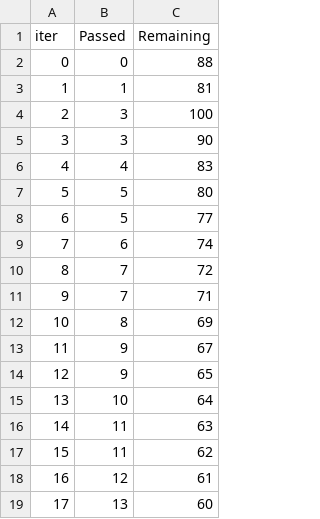
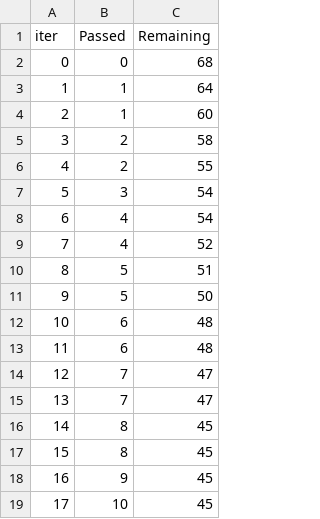
Before and after one commit to anfasahammed/antibiotic-resistance-prediction, a TSV file: catboost_info/time_left.tsv, drawn as a sheet; only a part is shown; the diff covers the shown part only.

```diff
--- a/catboost_info/time_left.tsv
+++ b/catboost_info/time_left.tsv
@@ -1,19 +1,19 @@
 iter	Passed	Remaining
-0	0	88
-1	1	81
-2	3	100
-3	3	90
-4	4	83
-5	5	80
-6	5	77
-7	6	74
-8	7	72
-9	7	71
-10	8	69
-11	9	67
-12	9	65
-13	10	64
-14	11	63
-15	11	62
-16	12	61
-17	13	60
+0	0	68
+1	1	64
+2	1	60
+3	2	58
+4	2	55
+5	3	54
+6	4	54
+7	4	52
+8	5	51
+9	5	50
+10	6	48
+11	6	48
+12	7	47
+13	7	47
+14	8	45
+15	8	45
+16	9	45
+17	10	45
```
Also changed, not shown: 160 edited cells elsewhere in this file, catboost_info/learn_error.tsv, nigeria_encoded.csv, 10 other files.
